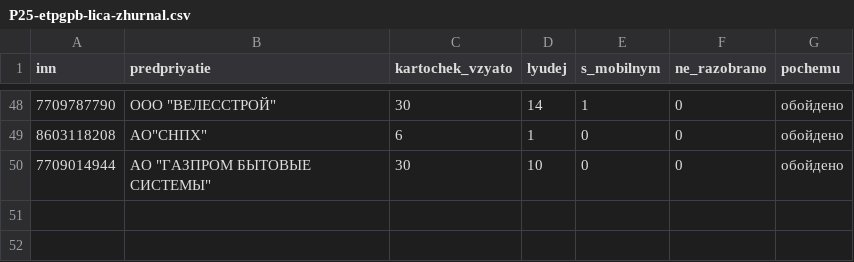
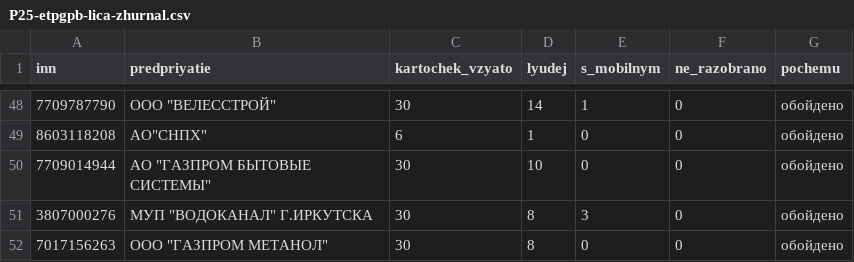
Before and after one commit to kirillrand4-alt/avto, a CSV file: seo-texts/engineers-lens/P25-etpgpb-lica-zhurnal.csv, drawn as a sheet; only a part is shown, gaps mark what is left out; the diff names each change by its address in the sheet, - before the commit and + after, or states it on an @@ line.

```diff
--- a/seo-texts/engineers-lens/P25-etpgpb-lica-zhurnal.csv
+++ b/seo-texts/engineers-lens/P25-etpgpb-lica-zhurnal.csv
+row 51: 3807000276 | МУП "ВОДОКАНАЛ" Г.ИРКУТСКА | 30 | 8 | 3 | 0 | обойдено
+row 52: 7017156263 | ООО "ГАЗПРОМ МЕТАНОЛ" | 30 | 8 | 0 | 0 | обойдено
```
Also changed, not shown: 1 other file.
